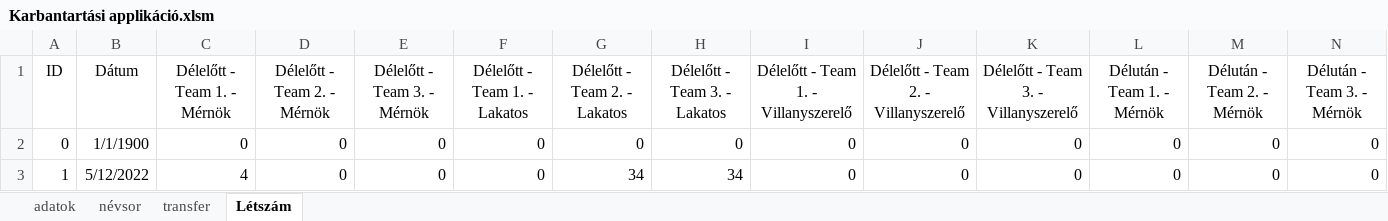
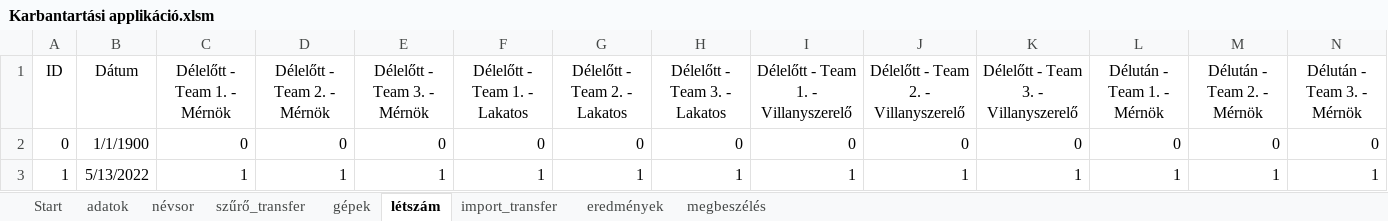
Before and after one commit to ncsprog/Karbantartasi_applikacio, an Excel workbook: Karbantartási applikáció.xlsm, sheet létszám, drawn as a sheet; only a part is shown; values as stored, in another font and other column widths than the file's, no borders; the diff covers the shown part only; the diff names each change by its address in the sheet, - before the commit and + after, or states it on an @@ line.

```diff
--- a/Karbantartási applikáció.xlsm (sheet létszám)
+++ b/Karbantartási applikáció.xlsm (sheet létszám)
-sheet tab: transfer
+sheet tab: szűrő_transfer
-sheet tab: Létszám
+sheet tab: létszám
+sheet tab: Start
+sheet tab: gépek
+sheet tab: import_transfer
+sheet tab: eredmények
+sheet tab: megbeszélés
-B3 (Dátum): 5/12/2022
+B3 (Dátum): 5/13/2022
-C3 (Délelőtt - Team 1. - Mérnök): 4
+C3 (Délelőtt - Team 1. - Mérnök): 1
-D3 (Délelőtt - Team 2. - Mérnök): 0
+D3 (Délelőtt - Team 2. - Mérnök): 1
-E3 (Délelőtt - Team 3. - Mérnök): 0
+E3 (Délelőtt - Team 3. - Mérnök): 1
-F3 (Délelőtt - Team 1. - Lakatos): 0
+F3 (Délelőtt - Team 1. - Lakatos): 1
-G3 (Délelőtt - Team 2. - Lakatos): 34
+G3 (Délelőtt - Team 2. - Lakatos): 1
-H3 (Délelőtt - Team 3. - Lakatos): 34
+H3 (Délelőtt - Team 3. - Lakatos): 1
-I3: 0
+I3: 1
-J3: 0
+J3: 1
-K3: 0
+K3: 1
-L3 (Délután - Team 1. - Mérnök): 0
+L3 (Délután - Team 1. - Mérnök): 1
-M3 (Délután - Team 2. - Mérnök): 0
+M3 (Délután - Team 2. - Mérnök): 1
-N3 (Délután - Team 3. - Mérnök): 0
+N3 (Délután - Team 3. - Mérnök): 1
```
Also changed, not shown: 19 edited cells elsewhere in this sheet, sheet adatok, sheet szűrő_transfer, charts or pictures.
